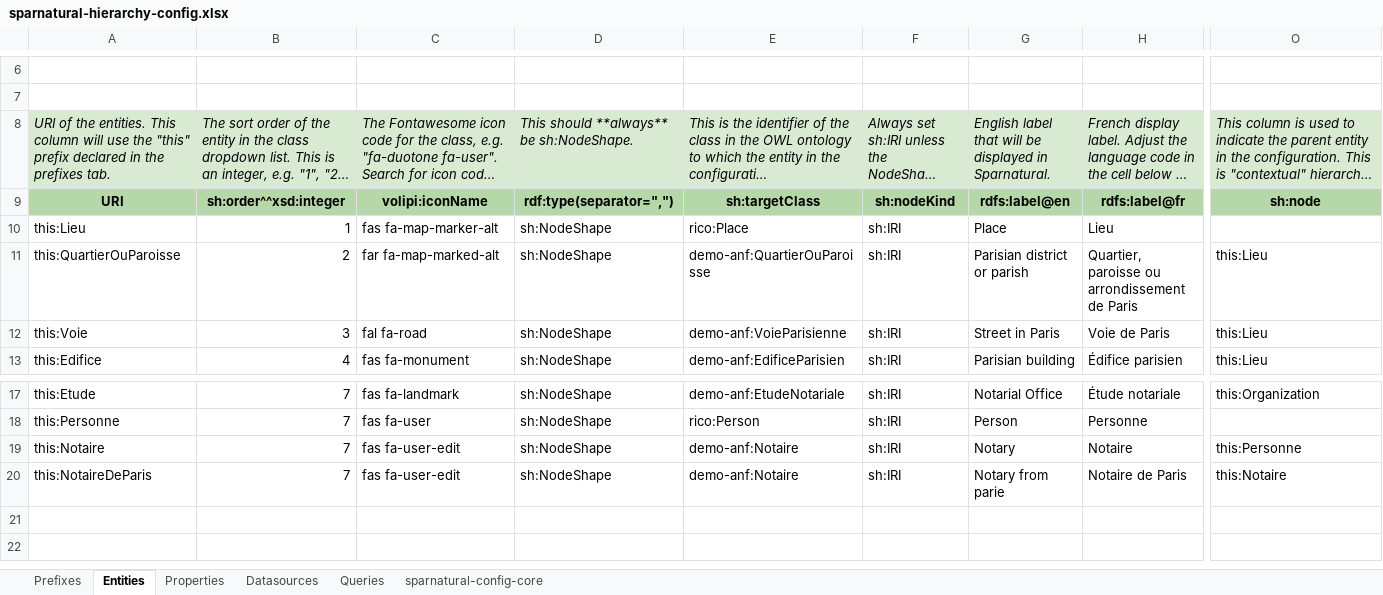
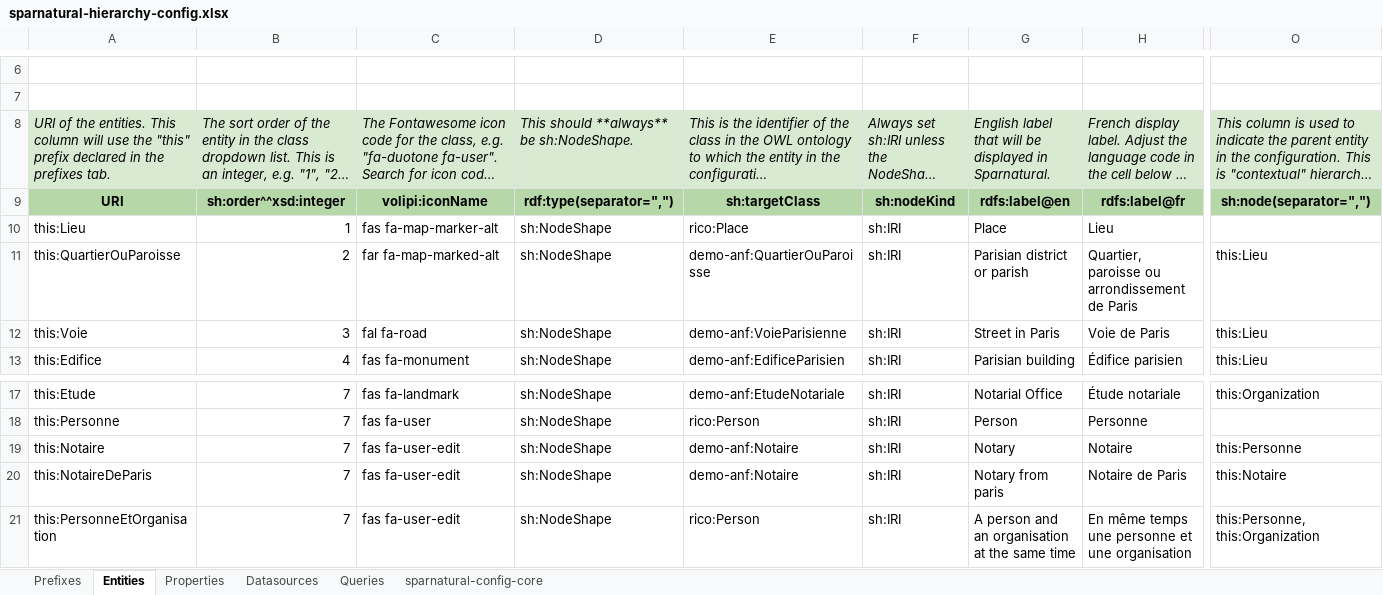
Before and after one commit to sparna-git/Sparnatural, an Excel workbook: dev-page/configs/sparnatural-hierarchy-config.xlsx, sheet Entities, drawn as a sheet; only a part is shown, gaps mark what is left out; long unchanged cells end in …; values as stored, in another font and other column widths than the file's, no borders; rows hold the shown columns only; the diff names each change by its address in the sheet, - before the commit and + after, or states it on an @@ line.

```diff
--- a/dev-page/configs/sparnatural-hierarchy-config.xlsx (sheet Entities)
+++ b/dev-page/configs/sparnatural-hierarchy-config.xlsx (sheet Entities)
-O9: sh:node
+O9: sh:node(separator=",")
-G20: Notary from parie
+G20: Notary from paris
+row 21: this:PersonneEtOrganisation | 7 | fas fa-user-edit | sh:NodeShape | rico:Person | sh:IRI | A person and an organisation at the same time | En même temps une personne et une organisation | this:Personne, this:Organization
```
Also changed, not shown: 1 other file.
